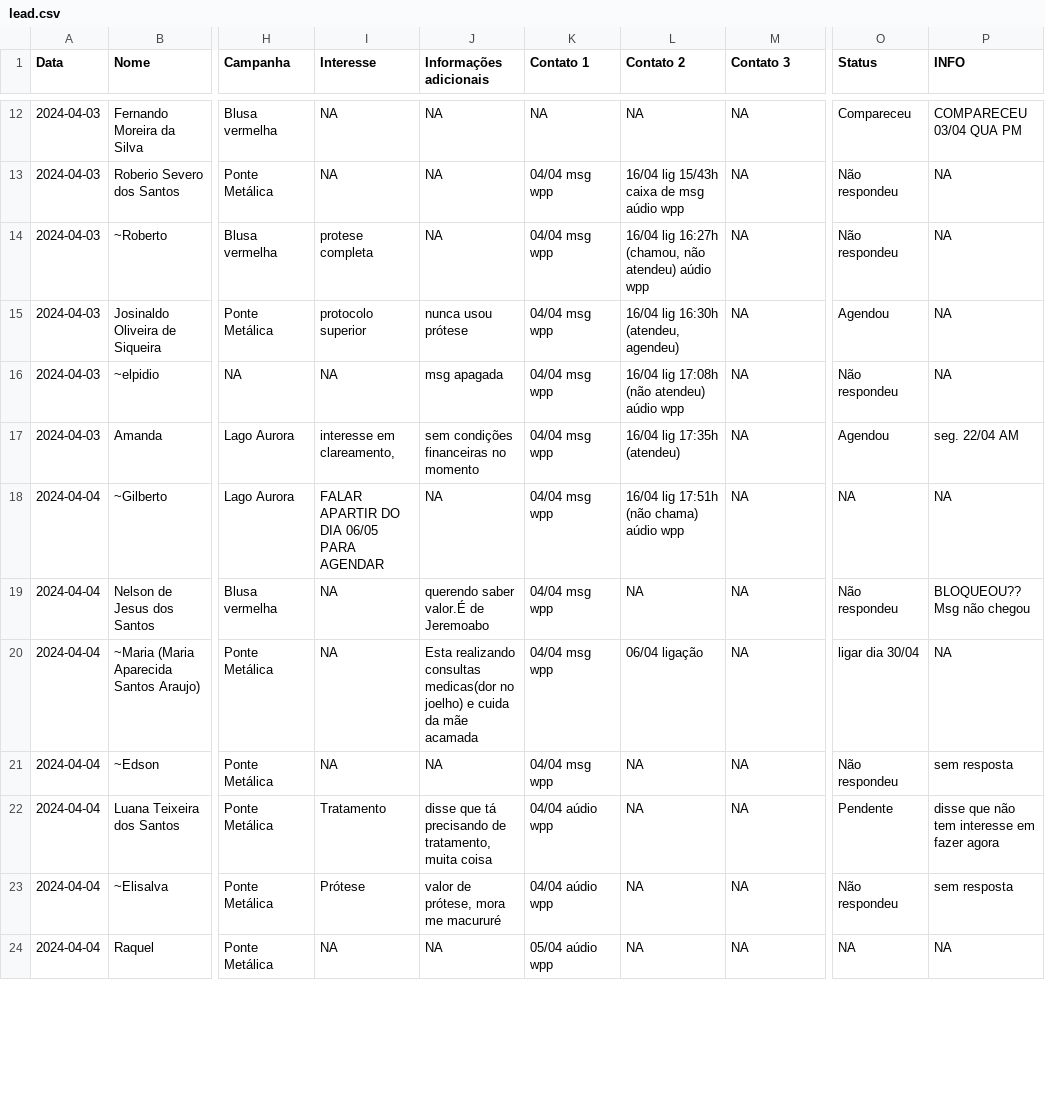
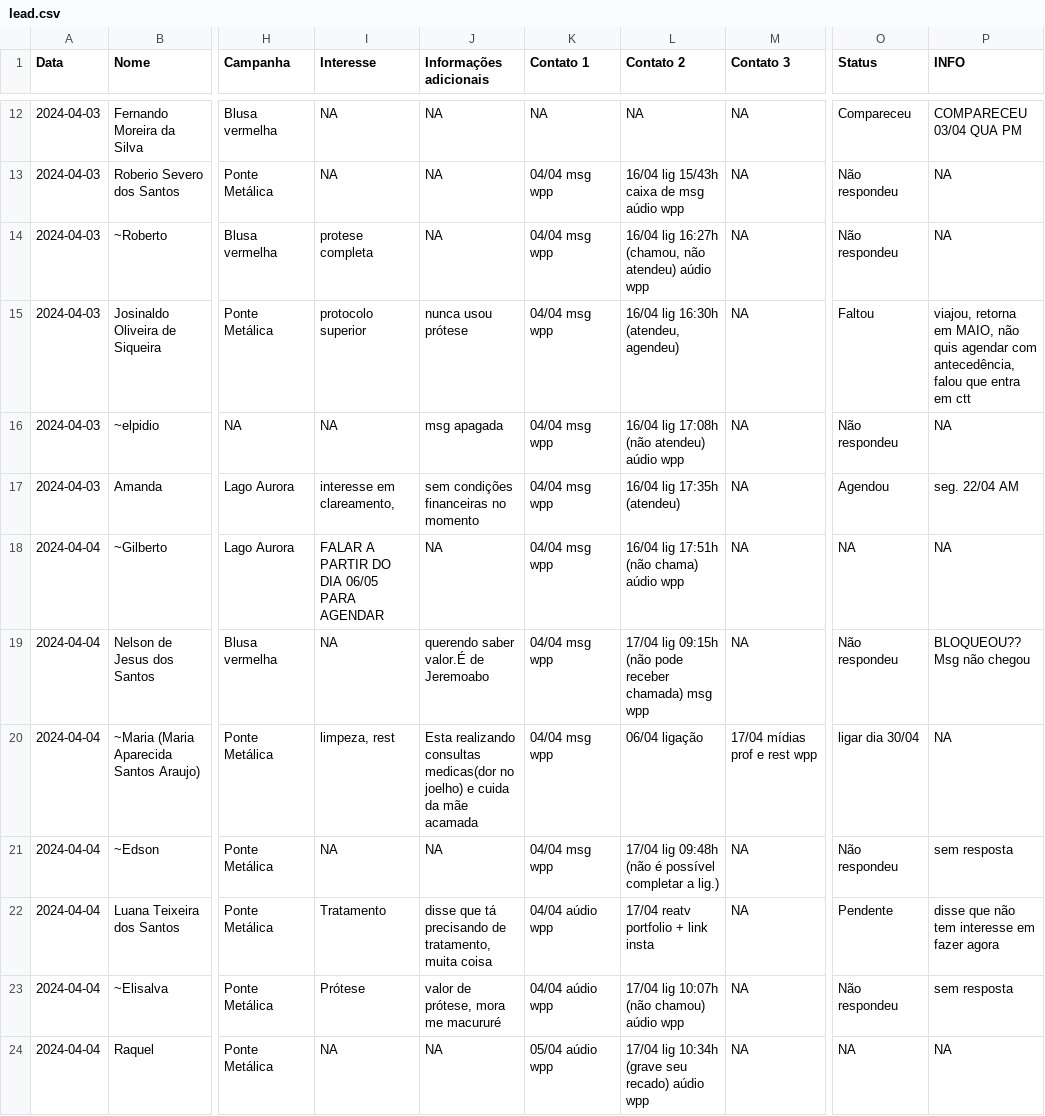
Before and after one commit to floquinho2024/floquinho2024, a CSV file: data/lead.csv, drawn as a sheet; only a part is shown, gaps mark what is left out; the diff covers the shown part only; the diff names each change by its address in the sheet, - before the commit and + after, or states it on an @@ line.

```diff
--- a/data/lead.csv
+++ b/data/lead.csv
-O15 (Status): Agendou
+O15 (Status): Faltou
-P15 (INFO): NA
+P15 (INFO): viajou, retorna em MAIO, não quis agendar com antecedência, falou que entra em ctt
-I18 (Interesse): FALAR APARTIR DO DIA 06/05 PARA AGENDAR
+I18 (Interesse): FALAR A PARTIR DO DIA 06/05 PARA AGENDAR
-L19 (Contato 2): NA
+L19 (Contato 2): 17/04 lig 09:15h (não pode receber chamada) msg wpp
-I20 (Interesse): NA
+I20 (Interesse): limpeza, rest
-M20 (Contato 3): NA
+M20 (Contato 3): 17/04 mídias prof e rest wpp
-L21 (Contato 2): NA
+L21 (Contato 2): 17/04 lig 09:48h (não é possível completar a lig.)
-L22 (Contato 2): NA
+L22 (Contato 2): 17/04 reatv portfolio + link insta
-L23 (Contato 2): NA
+L23 (Contato 2): 17/04 lig 10:07h (não chamou) aúdio wpp
-L24 (Contato 2): NA
+L24 (Contato 2): 17/04 lig 10:34h (grave seu recado) aúdio wpp
```
Also changed, not shown: 7 added rows and 19 edited cells elsewhere in this file, 1 other file.
